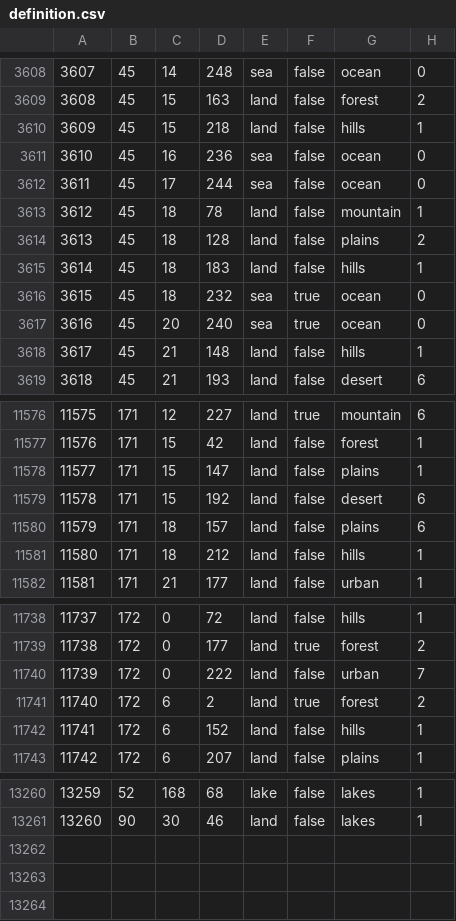
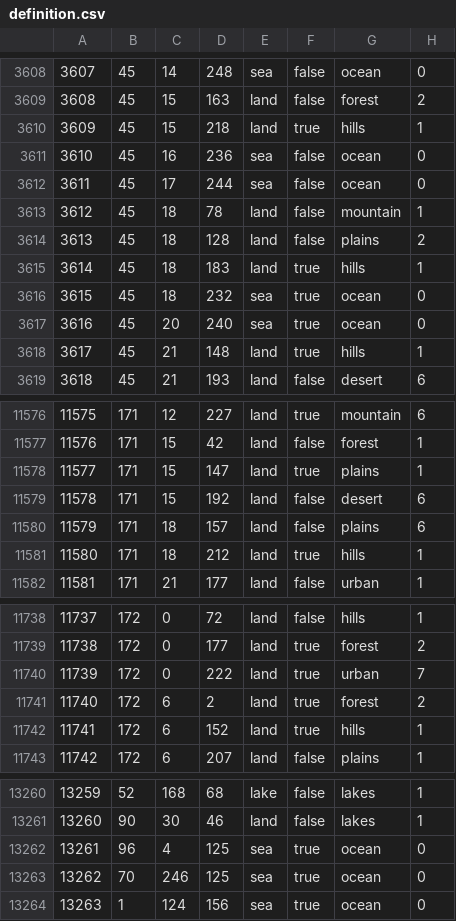
Before and after one commit to PyroFlareX/tzarmodgit6.0, a CSV file: map/definition.csv, drawn as a sheet; only a part is shown, gaps mark what is left out; the diff covers the shown part only.

```diff
--- a/map/definition.csv
+++ b/map/definition.csv
@@ -3609,3 +3609,3 @@
 3608;45;15;163;land;false;forest;2
-3609;45;15;218;land;false;hills;1
+3609;45;15;218;land;true;hills;1
 3610;45;16;236;sea;false;ocean;0
@@ -3614,6 +3614,6 @@
 3613;45;18;128;land;false;plains;2
-3614;45;18;183;land;false;hills;1
+3614;45;18;183;land;true;hills;1
 3615;45;18;232;sea;true;ocean;0
 3616;45;20;240;sea;true;ocean;0
-3617;45;21;148;land;false;hills;1
+3617;45;21;148;land;true;hills;1
 3618;45;21;193;land;false;desert;6
@@ -11577,6 +11577,6 @@
 11576;171;15;42;land;false;forest;1
-11577;171;15;147;land;false;plains;1
+11577;171;15;147;land;true;plains;1
 11578;171;15;192;land;false;desert;6
 11579;171;18;157;land;false;plains;6
-11580;171;18;212;land;false;hills;1
+11580;171;18;212;land;true;hills;1
 11581;171;21;177;land;false;urban;1
@@ -11739,5 +11739,5 @@
 11738;172;0;177;land;true;forest;2
-11739;172;0;222;land;false;urban;7
+11739;172;0;222;land;true;urban;7
 11740;172;6;2;land;true;forest;2
-11741;172;6;152;land;false;hills;1
+11741;172;6;152;land;true;hills;1
 11742;172;6;207;land;false;plains;1
@@ -13261 +13261,4 @@
 13260;90;30;46;land;false;lakes;1
+13261;96;4;125;sea;true;ocean;0
+13262;70;246;125;sea;true;ocean;0
+13263;1;124;156;sea;true;ocean;0
```
Also changed, not shown: 20 edited cells elsewhere in this file, 11 other files.
